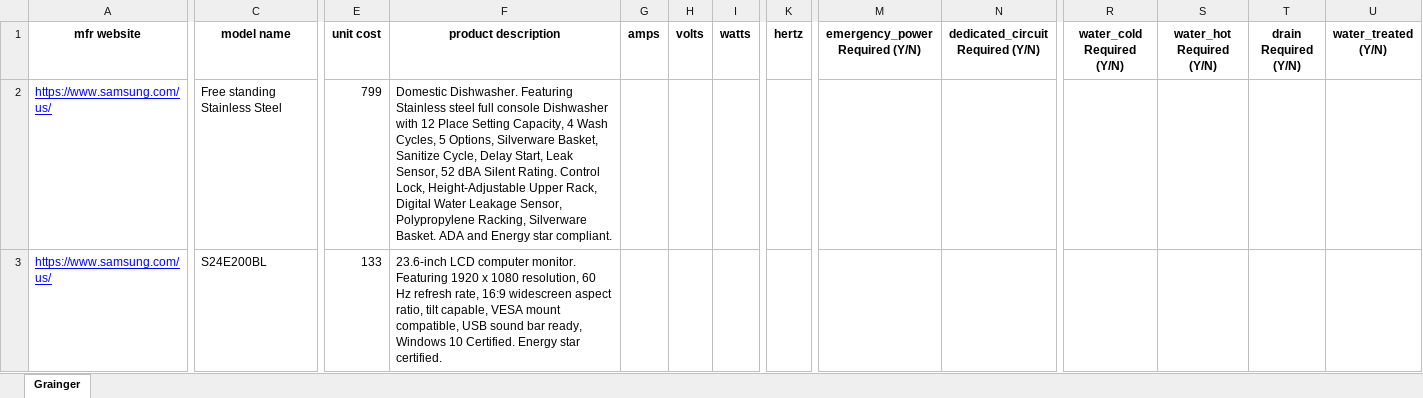
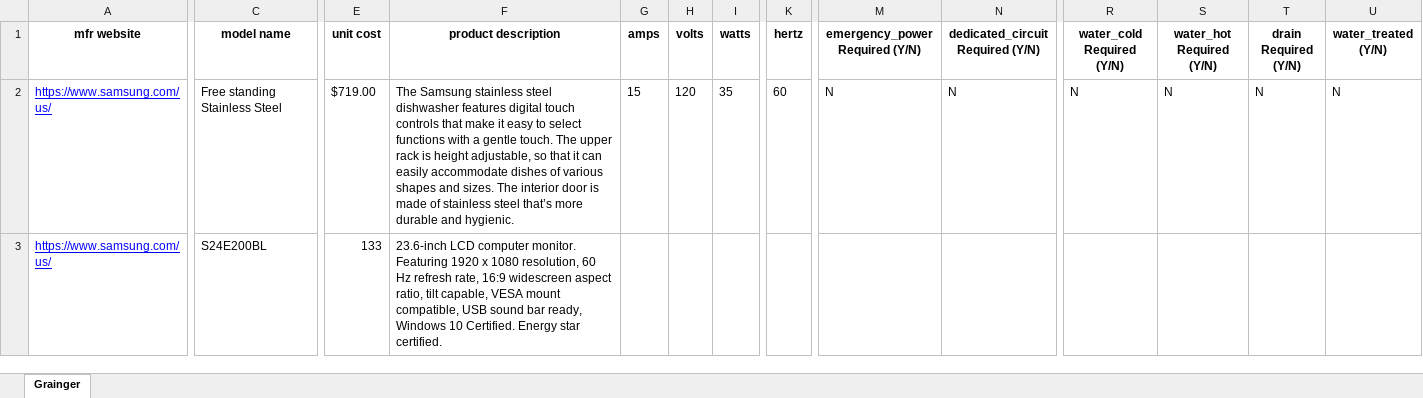
Before and after one commit to VEGLOgabin/A8---Samsung, an Excel workbook: output/Samsung-output.xlsx, sheet Grainger, drawn as a sheet; only a part is shown, gaps mark what is left out; values as stored, in another font and other column widths than the file's, no borders; the diff covers the shown part only; the diff names each change by its address in the sheet, - before the commit and + after, or states it on an @@ line.

```diff
--- a/output/Samsung-output.xlsx (sheet Grainger)
+++ b/output/Samsung-output.xlsx (sheet Grainger)
-E2 (unit cost): 799
+E2 (unit cost): $719.00
-F2 (product description): Domestic Dishwasher. Featuring Stainless steel full console Dishwasher with 12 Place Setting Capacity, 4 Wash Cycles, 5 Options, Silverware Basket, Sanitize Cycle, Delay Start, Leak Sensor, 52 dBA Silent Rating. Control Lock, Height-Adjustable Upper Rack, Digital Water Leakage Sensor, Polypropylene Racking, Silverware Basket. ADA and Energy star compliant.
+F2 (product description): The Samsung stainless steel dishwasher features digital touch controls that make it easy to select functions with a gentle touch. The upper rack is height adjustable, so that it can easily accommodate dishes of various shapes and sizes. The interior door is made of stainless steel that’s more durable and hygienic.
-G2 (amps): (empty)
+G2 (amps): 15
-H2 (volts): (empty)
+H2 (volts): 120
-I2 (watts): (empty)
+I2 (watts): 35
-K2 (hertz): (empty)
+K2 (hertz): 60
-M2 (emergency_power Required (Y/N)): (empty)
+M2 (emergency_power Required (Y/N)): N
-N2 (dedicated_circuit Required (Y/N)): (empty)
+N2 (dedicated_circuit Required (Y/N)): N
-R2 (water_cold Required (Y/N)): (empty)
+R2 (water_cold Required (Y/N)): N
-S2 (water_hot Required (Y/N)): (empty)
+S2 (water_hot Required (Y/N)): N
-T2 (drain Required (Y/N)): (empty)
+T2 (drain Required (Y/N)): N
-U2 (water_treated (Y/N)): (empty)
+U2 (water_treated (Y/N)): N
```
Also changed, not shown: 229 edited cells elsewhere in this sheet, 1 other file.
